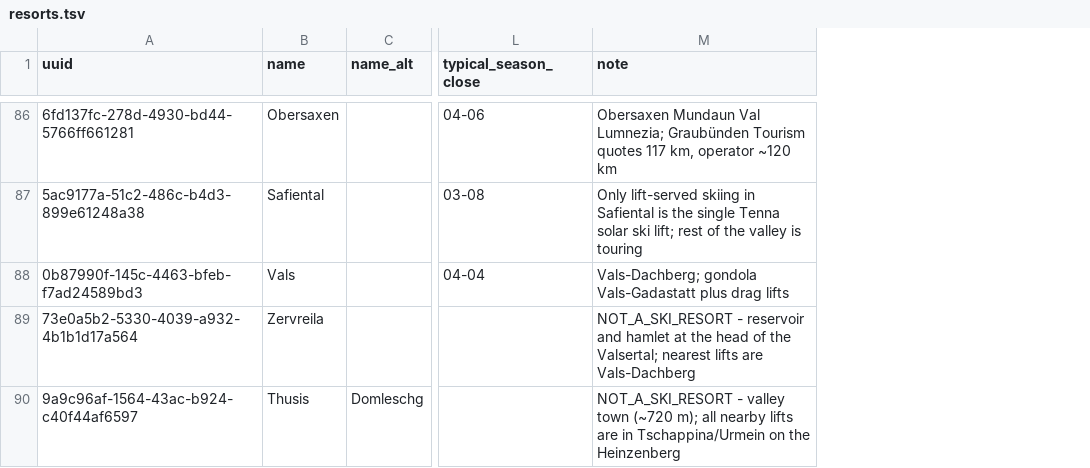
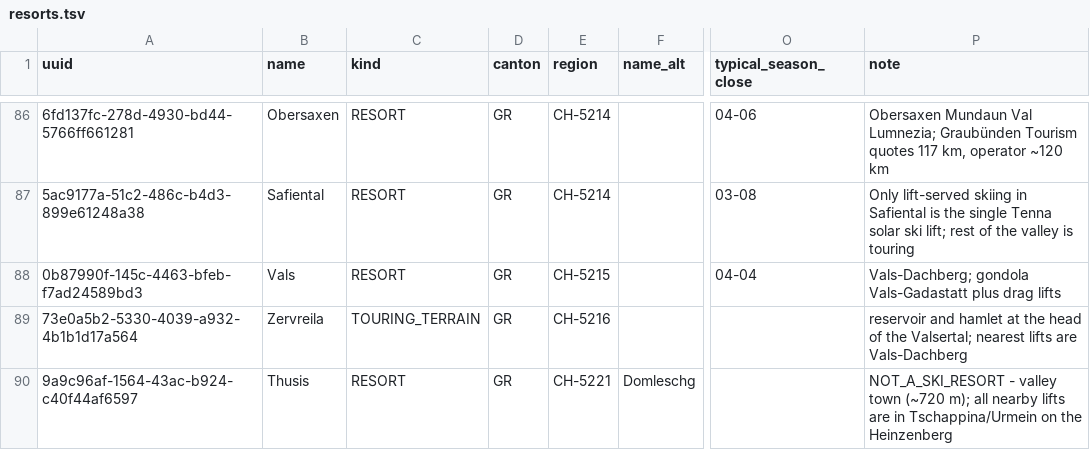
Before and after one commit to hugorodgerbrown/snowdesk-data-pipeline, a TSV file: regions/data/resorts.tsv, drawn as a sheet; only a part is shown, gaps mark what is left out; addresses are those after the commit; the diff covers the shown part only; the diff names each change by its address in the sheet, - before the commit and + after, or states it on an @@ line.

```diff
--- a/regions/data/resorts.tsv
+++ b/regions/data/resorts.tsv
+column C (kind), rows 86-90: RESORT | RESORT | RESORT | TOURING_TERRAIN | RESORT
+column D (canton), rows 86-90: all GR
+column E (region), rows 86-90: CH-5214 | CH-5214 | CH-5215 | CH-5216 | CH-5221
-P89 (note): NOT_A_SKI_RESORT - reservoir and…
+P89 (note): reservoir and…
```
Also changed, not shown: 25 edited cells elsewhere in this file, 12 other files.
